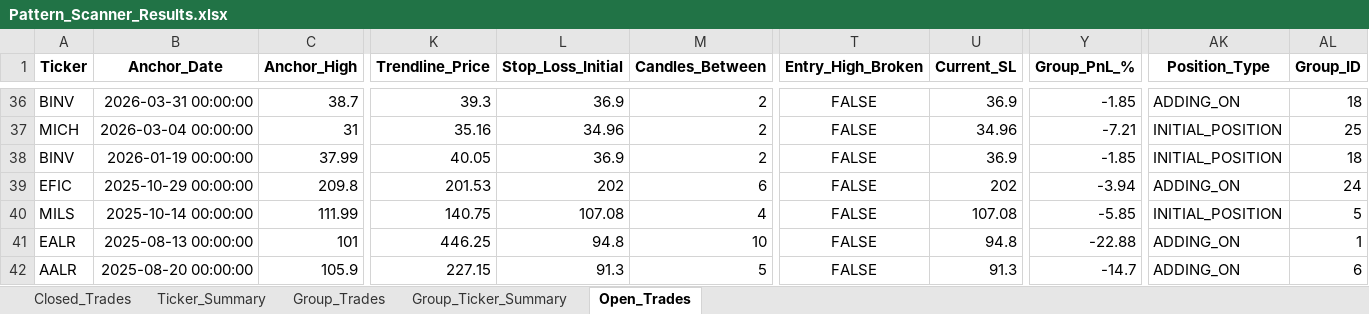
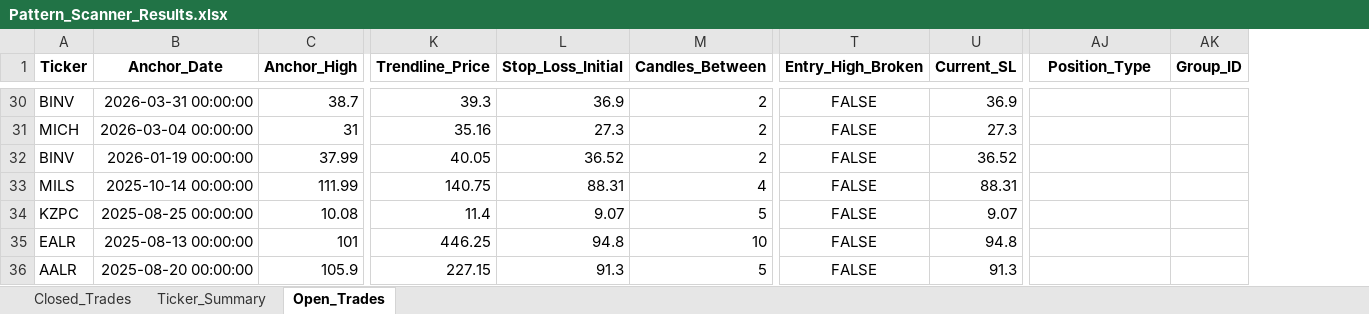
Before and after one commit to vancedmazen-art/stock_dashboard, an Excel workbook: Pattern_Scanner_Results.xlsx, sheet Open_Trades, drawn as a sheet; only a part is shown, gaps mark what is left out; values as stored, in another font and other column widths than the file's, no borders; removed rows and columns are numbered as before the commit, all else as after; rows hold the shown columns only; the diff covers the shown part only; the diff names each change by its address in the sheet, - before the commit and + after, or states it on an @@ line.

```diff
--- a/Pattern_Scanner_Results.xlsx (sheet Open_Trades)
+++ b/Pattern_Scanner_Results.xlsx (sheet Open_Trades)
-sheet tab: Group_Trades
-sheet tab: Group_Ticker_Summary
-column Y (Group_PnL_%), rows 36-38: -1.85 | -7.21 | -1.85; rows 40-42: -5.85 | -22.88 | -14.7
-AJ30 (Position_Type): ADDING_ON
+AJ30 (Position_Type): (empty)
-AK30 (Group_ID): 18
+AK30 (Group_ID): (empty)
-L31 (Stop_Loss_Initial): 34.96
+L31 (Stop_Loss_Initial): 27.3
-U31 (Current_SL): 34.96
+U31 (Current_SL): 27.3
-AJ31:AJ32 (Position_Type): INITIAL_POSITION
+AJ31:AJ32 (Position_Type): (empty)
-AK31 (Group_ID): 25
+AK31 (Group_ID): (empty)
-L32 (Stop_Loss_Initial): 36.9
+L32 (Stop_Loss_Initial): 36.52
-U32 (Current_SL): 36.9
+U32 (Current_SL): 36.52
-AK32 (Group_ID): 18
+AK32 (Group_ID): (empty)
-row 39: EFIC | 2025-10-29 00:00:00 | 209.8 | 201.53 | 202 | 6 | FALSE | 202 | -3.94 | ADDING_ON | 24
-L33 (Stop_Loss_Initial): 107.08
+L33 (Stop_Loss_Initial): 88.31
-U33 (Current_SL): 107.08
+U33 (Current_SL): 88.31
-AJ33 (Position_Type): INITIAL_POSITION
+AJ33 (Position_Type): (empty)
-AK33 (Group_ID): 5
+AK33 (Group_ID): (empty)
+row 34: KZPC | 2025-08-25 00:00:00 | 10.08 | 11.4 | 9.07 | 5 | FALSE | 9.07
-AJ35:AJ36 (Position_Type): ADDING_ON
+AJ35:AJ36 (Position_Type): (empty)
-AK35 (Group_ID): 1
+AK35 (Group_ID): (empty)
-AK36 (Group_ID): 6
+AK36 (Group_ID): (empty)
```
Also changed, not shown: 4 added rows, 10 removed rows and 48 edited cells elsewhere in this sheet, sheet Closed_Trades, sheet Ticker_Summary.
